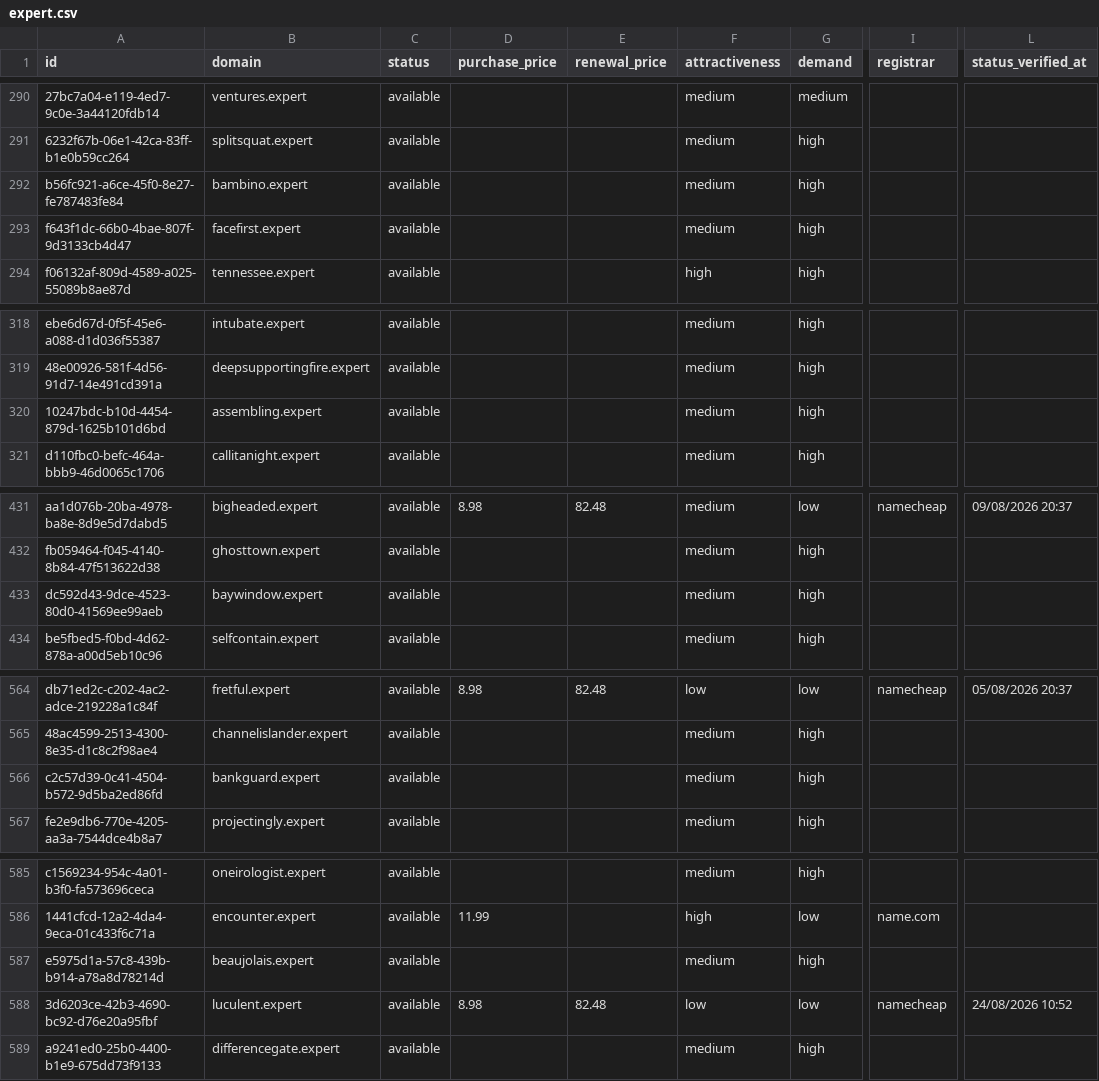
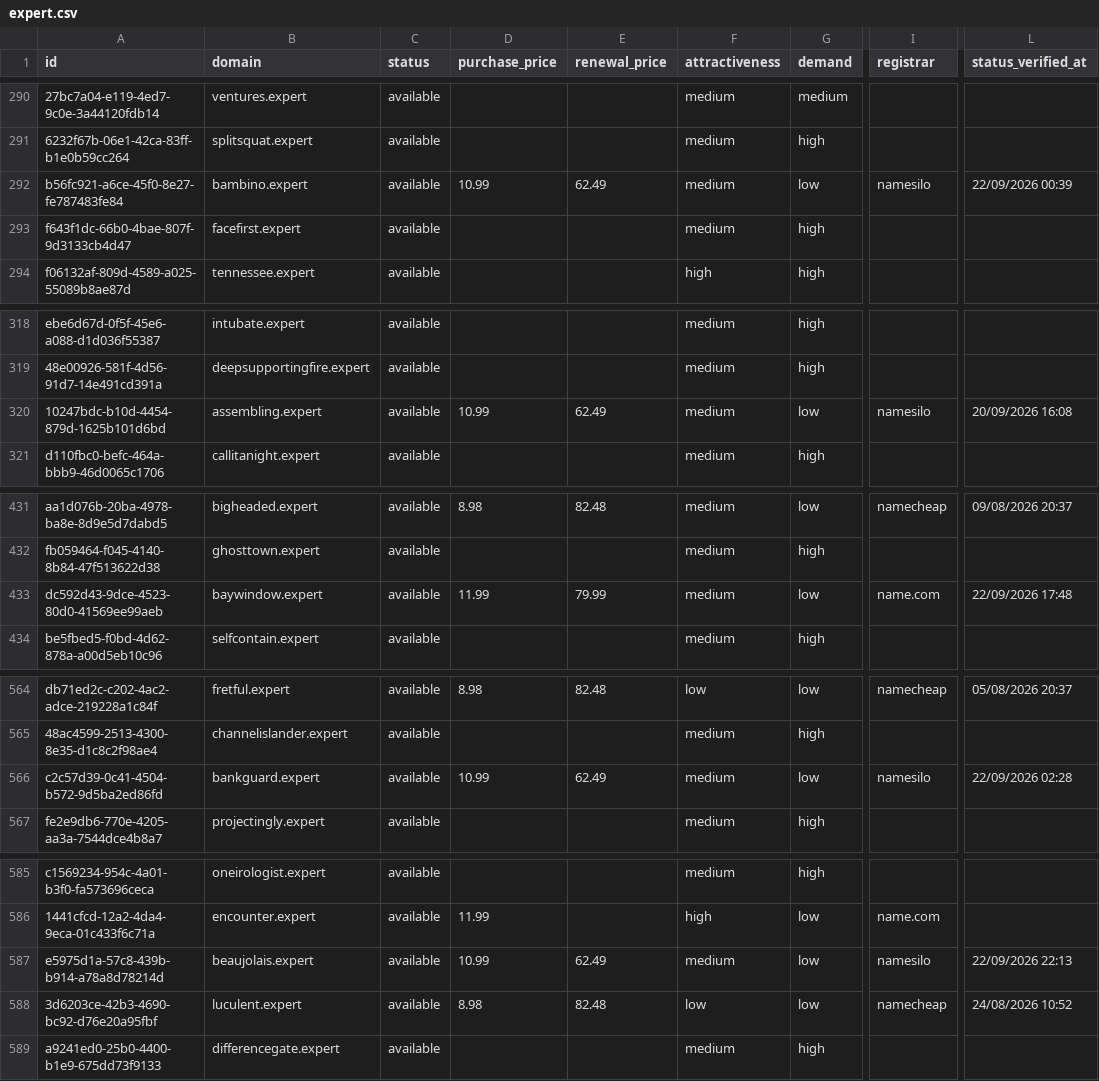
Before and after one commit to UniqueDomains/expert-oneword-domains, a CSV file: expert.csv, drawn as a sheet; only a part is shown, gaps mark what is left out; the diff covers the shown part only; the diff names each change by its address in the sheet, - before the commit and + after, or states it on an @@ line.

```diff
--- a/expert.csv
+++ b/expert.csv
-D292 (purchase_price): (empty)
+D292 (purchase_price): 10.99
-E292 (renewal_price): (empty)
+E292 (renewal_price): 62.49
-G292 (demand): high
+G292 (demand): low
-I292 (registrar): (empty)
+I292 (registrar): namesilo
-L292 (status_verified_at): (empty)
+L292 (status_verified_at): 22/09/2026 00:39
-D320 (purchase_price): (empty)
+D320 (purchase_price): 10.99
-E320 (renewal_price): (empty)
+E320 (renewal_price): 62.49
-G320 (demand): high
+G320 (demand): low
-I320 (registrar): (empty)
+I320 (registrar): namesilo
-L320 (status_verified_at): (empty)
+L320 (status_verified_at): 20/09/2026 16:08
-D433 (purchase_price): (empty)
+D433 (purchase_price): 11.99
-E433 (renewal_price): (empty)
+E433 (renewal_price): 79.99
-G433 (demand): high
+G433 (demand): low
-I433 (registrar): (empty)
+I433 (registrar): name.com
-L433 (status_verified_at): (empty)
+L433 (status_verified_at): 22/09/2026 17:48
-D566 (purchase_price): (empty)
+D566 (purchase_price): 10.99
-E566 (renewal_price): (empty)
+E566 (renewal_price): 62.49
-G566 (demand): high
+G566 (demand): low
-I566 (registrar): (empty)
+I566 (registrar): namesilo
-L566 (status_verified_at): (empty)
+L566 (status_verified_at): 22/09/2026 02:28
-D587 (purchase_price): (empty)
+D587 (purchase_price): 10.99
-E587 (renewal_price): (empty)
+E587 (renewal_price): 62.49
-G587 (demand): high
+G587 (demand): low
-I587 (registrar): (empty)
+I587 (registrar): namesilo
-L587 (status_verified_at): (empty)
+L587 (status_verified_at): 22/09/2026 22:13
```
Also changed, not shown: 58 edited cells elsewhere in this file, 4 other files.
